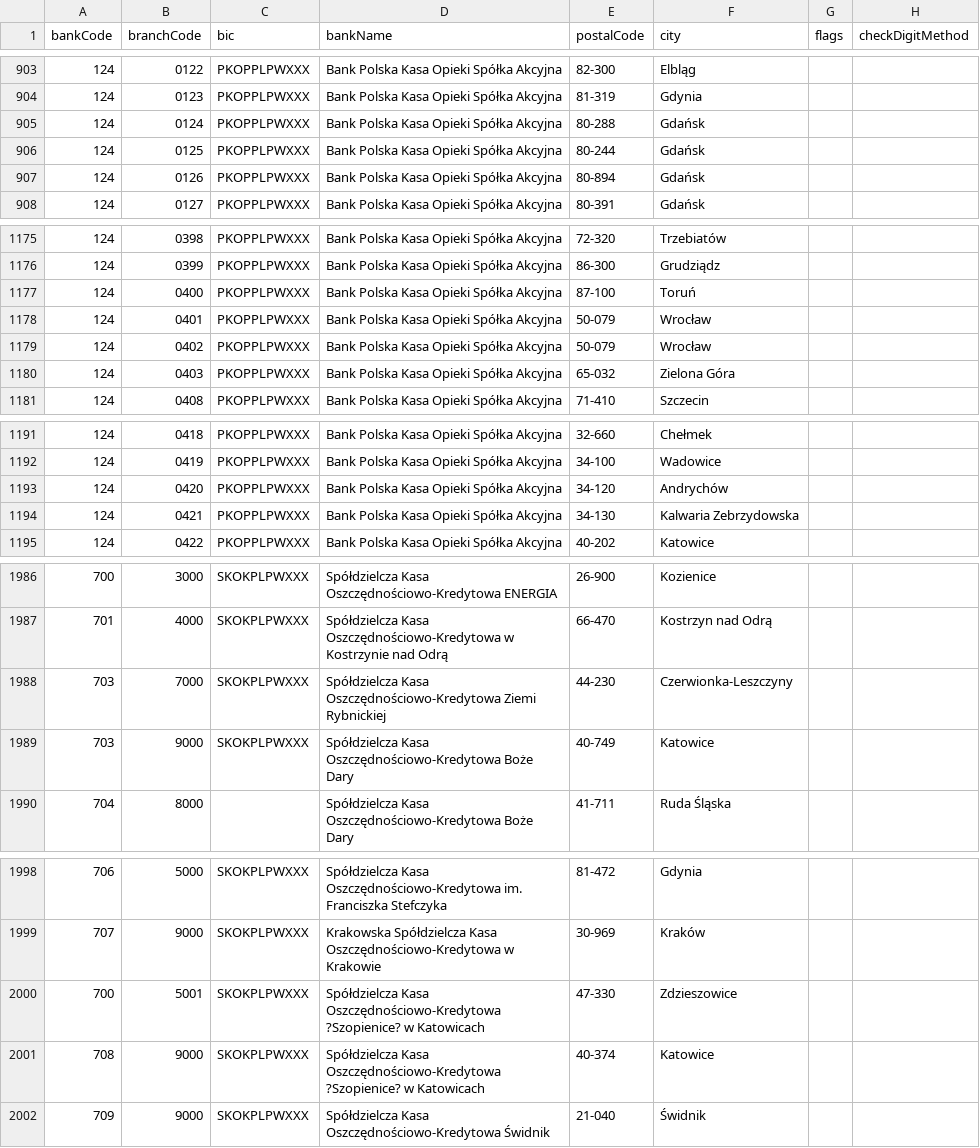
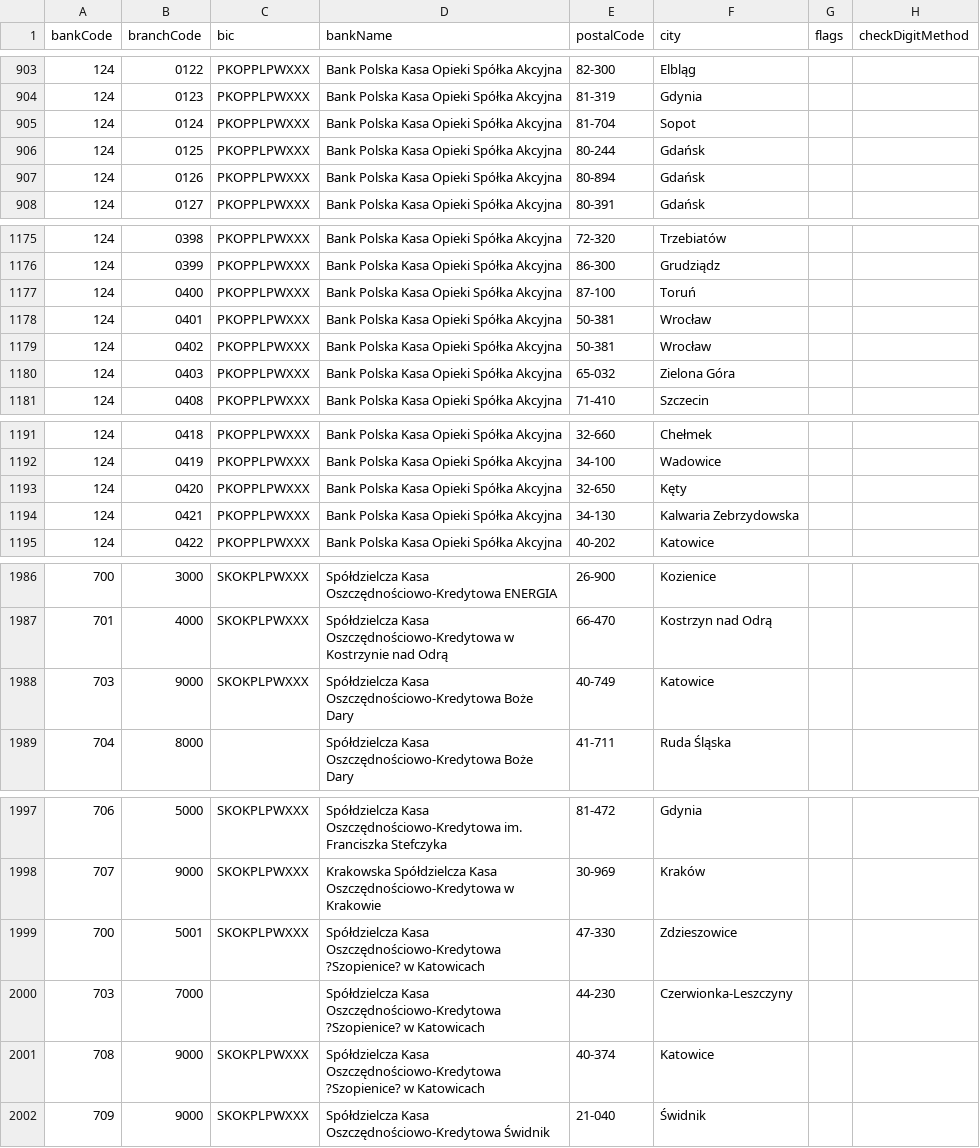
Before and after one commit to SpeedBankingDe/iban-commons, a CSV file: iban-commons-bankdata/src/main/resources/bankdata/PL.csv, drawn as a sheet; only a part is shown, gaps mark what is left out; the diff covers the shown part only.

```diff
--- a/iban-commons-bankdata/src/main/resources/bankdata/PL.csv
+++ b/iban-commons-bankdata/src/main/resources/bankdata/PL.csv
@@ -904,3 +904,3 @@ bankCode;branchCode;bic;bankName;postalCode;city;flags;checkDigitMethod
 124;0123;PKOPPLPWXXX;Bank Polska Kasa Opieki Spółka Akcyjna;81-319;Gdynia;;
-124;0124;PKOPPLPWXXX;Bank Polska Kasa Opieki Spółka Akcyjna;80-288;Gdańsk;;
+124;0124;PKOPPLPWXXX;Bank Polska Kasa Opieki Spółka Akcyjna;81-704;Sopot;;
 124;0125;PKOPPLPWXXX;Bank Polska Kasa Opieki Spółka Akcyjna;80-244;Gdańsk;;
@@ -1177,4 +1177,4 @@ bankCode;branchCode;bic;bankName;postalCode;city;flags;checkDigitMethod
 124;0400;PKOPPLPWXXX;Bank Polska Kasa Opieki Spółka Akcyjna;87-100;Toruń;;
-124;0401;PKOPPLPWXXX;Bank Polska Kasa Opieki Spółka Akcyjna;50-079;Wrocław;;
-124;0402;PKOPPLPWXXX;Bank Polska Kasa Opieki Spółka Akcyjna;50-079;Wrocław;;
+124;0401;PKOPPLPWXXX;Bank Polska Kasa Opieki Spółka Akcyjna;50-381;Wrocław;;
+124;0402;PKOPPLPWXXX;Bank Polska Kasa Opieki Spółka Akcyjna;50-381;Wrocław;;
 124;0403;PKOPPLPWXXX;Bank Polska Kasa Opieki Spółka Akcyjna;65-032;Zielona Góra;;
@@ -1192,3 +1192,3 @@ bankCode;branchCode;bic;bankName;postalCode;city;flags;checkDigitMethod
 124;0419;PKOPPLPWXXX;Bank Polska Kasa Opieki Spółka Akcyjna;34-100;Wadowice;;
-124;0420;PKOPPLPWXXX;Bank Polska Kasa Opieki Spółka Akcyjna;34-120;Andrychów;;
+124;0420;PKOPPLPWXXX;Bank Polska Kasa Opieki Spółka Akcyjna;32-650;Kęty;;
 124;0421;PKOPPLPWXXX;Bank Polska Kasa Opieki Spółka Akcyjna;34-130;Kalwaria Zebrzydowska;;
@@ -1987,3 +1987,2 @@ bankCode;branchCode;bic;bankName;postalCode;city;flags;checkDigitMethod
 701;4000;SKOKPLPWXXX;Spółdzielcza Kasa Oszczędnościowo-Kredytowa w Kostrzynie nad Odrą;66-470;Kostrzyn nad Odrą;;
-703;7000;SKOKPLPWXXX;Spółdzielcza Kasa Oszczędnościowo-Kredytowa Ziemi Rybnickiej;44-230;Czerwionka-Leszczyny;;
 703;9000;SKOKPLPWXXX;Spółdzielcza Kasa Oszczędnościowo-Kredytowa Boże Dary;40-749;Katowice;;
@@ -2000,2 +1999,3 @@ bankCode;branchCode;bic;bankName;postalCode;city;flags;checkDigitMethod
 700;5001;SKOKPLPWXXX;Spółdzielcza Kasa Oszczędnościowo-Kredytowa ?Szopienice? w Katowicach;47-330;Zdzieszowice;;
+703;7000;;Spółdzielcza Kasa Oszczędnościowo-Kredytowa ?Szopienice? w Katowicach;44-230;Czerwionka-Leszczyny;;
 708;9000;SKOKPLPWXXX;Spółdzielcza Kasa Oszczędnościowo-Kredytowa ?Szopienice? w Katowicach;40-374;Katowice;;
```
Also changed, not shown: 9 edited cells elsewhere in this file, iban-commons-bankdata/src/main/resources/bankdata/AT.csv, iban-commons-bankdata/src/main/resources/bankdata/ES.csv, 2 other files.
